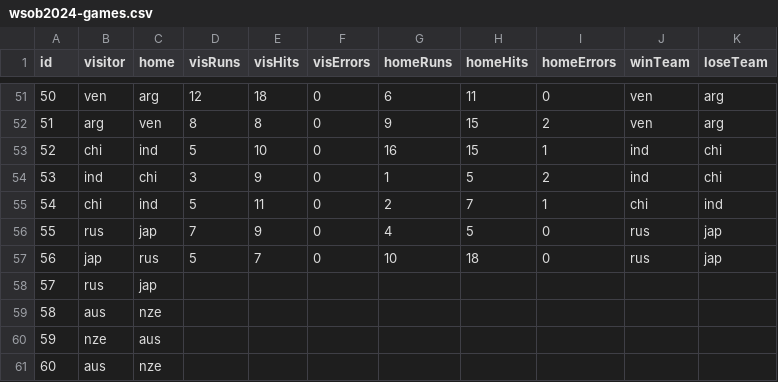
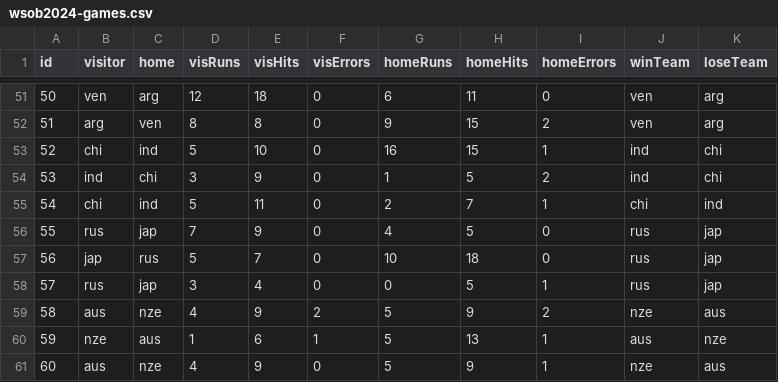
Before and after one commit to keithvenh/worldseriesofbaseball, a CSV file: src/db/seeds/games/wsob2024-games.csv, drawn as a sheet; only a part is shown, gaps mark what is left out; the diff covers the shown part only.

Commit message:
Convert GamesBar to PG

```diff
--- a/src/db/seeds/games/wsob2024-games.csv
+++ b/src/db/seeds/games/wsob2024-games.csv
@@ -57,5 +57,5 @@ id,visitor,home,visRuns,visHits,visErrors,homeRuns,homeHits,homeErrors,winTeam,l
 56,jap,rus,5,7,0,10,18,0,rus,jap
-57,rus,jap,,,,,,,,
-58,aus,nze,,,,,,,,
-59,nze,aus,,,,,,,,
-60,aus,nze,,,,,,,,
+57,rus,jap,3,4,0,0,5,1,rus,jap
+58,aus,nze,4,9,2,5,9,2,nze,aus
+59,nze,aus,1,6,1,5,13,1,aus,nze
+60,aus,nze,4,9,0,5,9,1,nze,aus
```
Also changed, not shown: 24 edited cells elsewhere in this file, 10 other files.
